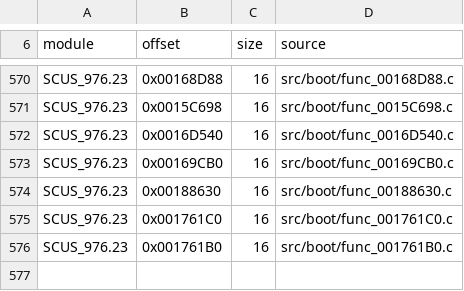
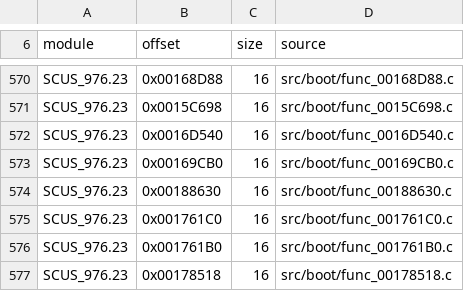
Before and after one commit to OpenRAC/rac-sac-decomp, a TSV file: config/boot/bodies.tsv, drawn as a sheet; only a part is shown, gaps mark what is left out.

```diff
--- a/config/boot/bodies.tsv
+++ b/config/boot/bodies.tsv
@@ -576 +576,2 @@ SCUS_976.23	0x001761C0	16	src/boot/func_001761C0.c
 SCUS_976.23	0x001761B0	16	src/boot/func_001761B0.c
+SCUS_976.23	0x00178518	16	src/boot/func_00178518.c
```
Also changed, not shown: config/boot/body_sources.tsv, config/boot/units.tsv, 3 other files.
